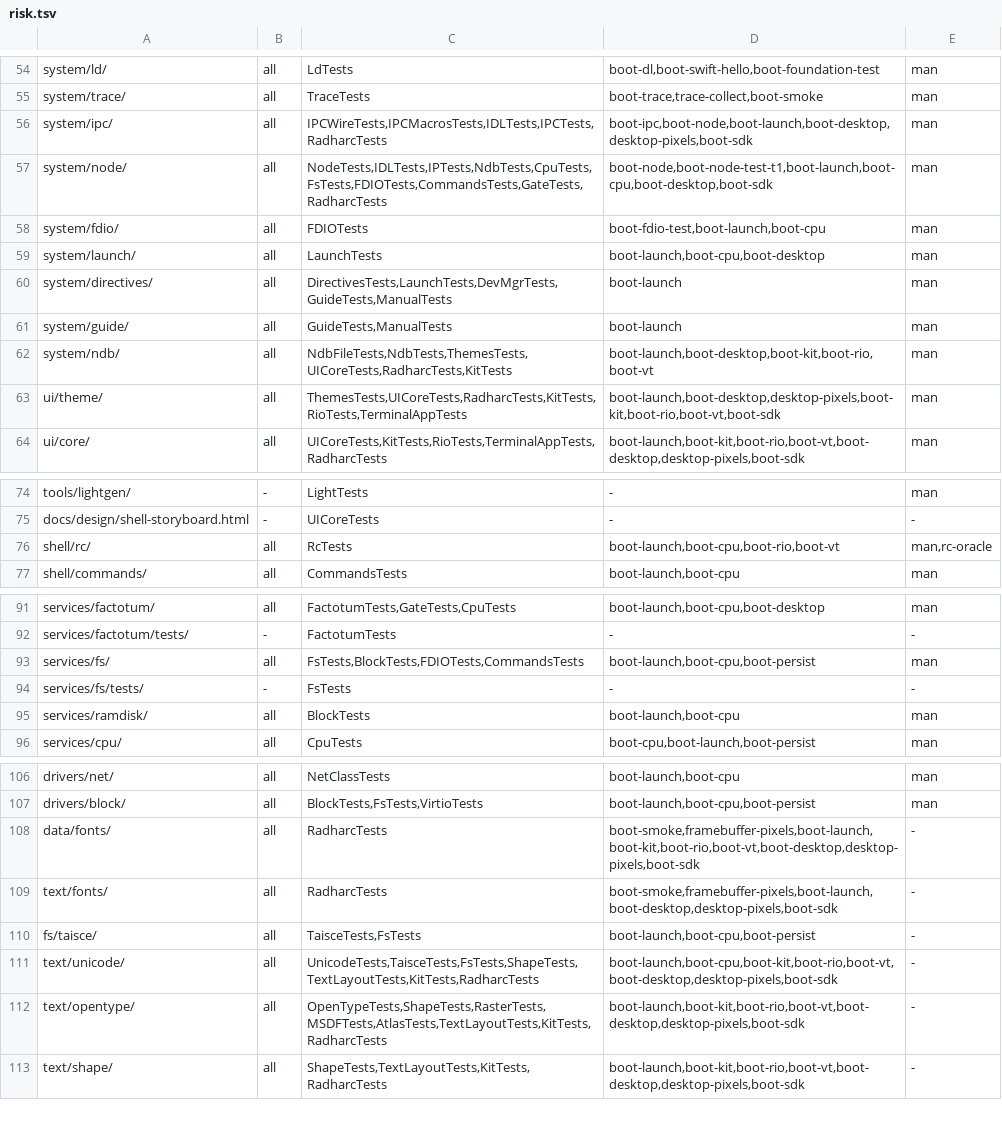
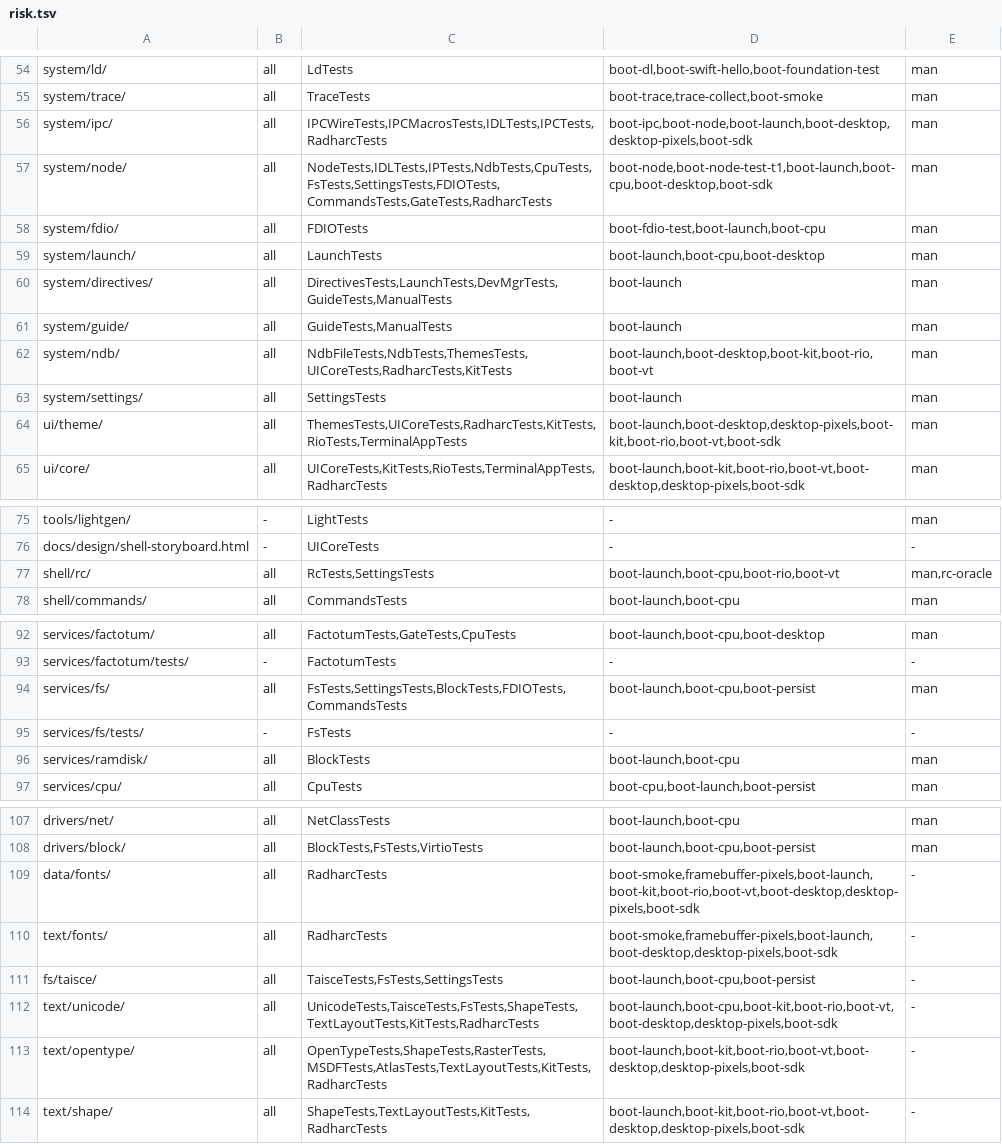
Before and after one commit to JamesKane/VectraOS, a TSV file: docs/risk.tsv, drawn as a sheet; only a part is shown, gaps mark what is left out.

```diff
--- a/docs/risk.tsv
+++ b/docs/risk.tsv
@@ -56,3 +56,3 @@ system/trace/	all	TraceTests	boot-trace,trace-collect,boot-smoke	man
 system/ipc/	all	IPCWireTests,IPCMacrosTests,IDLTests,IPCTests,RadharcTests	boot-ipc,boot-node,boot-launch,boot-desktop,desktop-pixels,boot-sdk	man
-system/node/	all	NodeTests,IDLTests,IPTests,NdbTests,CpuTests,FsTests,FDIOTests,CommandsTests,GateTests,RadharcTests	boot-node,boot-node-test-t1,boot-launch,boot-cpu,boot-desktop,boot-sdk	man
+system/node/	all	NodeTests,IDLTests,IPTests,NdbTests,CpuTests,FsTests,SettingsTests,FDIOTests,CommandsTests,GateTests,RadharcTests	boot-node,boot-node-test-t1,boot-launch,boot-cpu,boot-desktop,boot-sdk	man
 system/fdio/	all	FDIOTests	boot-fdio-test,boot-launch,boot-cpu	man
@@ -62,2 +62,3 @@ system/guide/	all	GuideTests,ManualTests	boot-launch	man
 system/ndb/	all	NdbFileTests,NdbTests,ThemesTests,UICoreTests,RadharcTests,KitTests	boot-launch,boot-desktop,boot-kit,boot-rio,boot-vt	man
+system/settings/	all	SettingsTests	boot-launch	man
 ui/theme/	all	ThemesTests,UICoreTests,RadharcTests,KitTests,RioTests,TerminalAppTests	boot-launch,boot-desktop,desktop-pixels,boot-kit,boot-rio,boot-vt,boot-sdk	man
@@ -75,3 +76,3 @@ tools/lightgen/	-	LightTests	-	man
 docs/design/shell-storyboard.html	-	UICoreTests	-	-
-shell/rc/	all	RcTests	boot-launch,boot-cpu,boot-rio,boot-vt	man,rc-oracle
+shell/rc/	all	RcTests,SettingsTests	boot-launch,boot-cpu,boot-rio,boot-vt	man,rc-oracle
 shell/commands/	all	CommandsTests	boot-launch,boot-cpu	man
@@ -92,3 +93,3 @@ services/factotum/	all	FactotumTests,GateTests,CpuTests	boot-launch,boot-cpu,boo
 services/factotum/tests/	-	FactotumTests	-	-
-services/fs/	all	FsTests,BlockTests,FDIOTests,CommandsTests	boot-launch,boot-cpu,boot-persist	man
+services/fs/	all	FsTests,SettingsTests,BlockTests,FDIOTests,CommandsTests	boot-launch,boot-cpu,boot-persist	man
 services/fs/tests/	-	FsTests	-	-
@@ -109,3 +110,3 @@ data/fonts/	all	RadharcTests	boot-smoke,framebuffer-pixels,boot-launch,boot-kit,
 text/fonts/	all	RadharcTests	boot-smoke,framebuffer-pixels,boot-launch,boot-desktop,desktop-pixels,boot-sdk	-
-fs/taisce/	all	TaisceTests,FsTests	boot-launch,boot-cpu,boot-persist	-
+fs/taisce/	all	TaisceTests,FsTests,SettingsTests	boot-launch,boot-cpu,boot-persist	-
 text/unicode/	all	UnicodeTests,TaisceTests,FsTests,ShapeTests,TextLayoutTests,KitTests,RadharcTests	boot-launch,boot-cpu,boot-kit,boot-rio,boot-vt,boot-desktop,desktop-pixels,boot-sdk	-
```
Also changed, not shown: IMPORTS.tsv, 12 other files.
